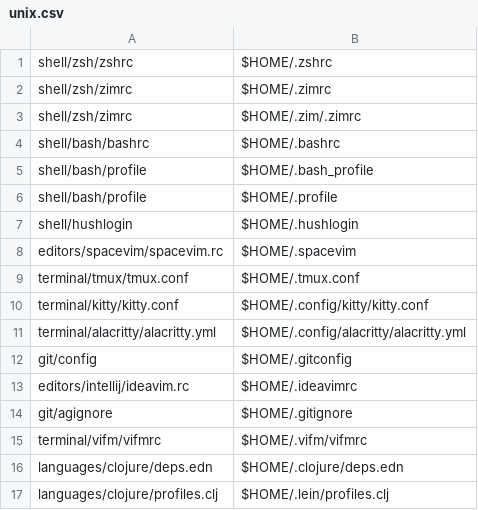
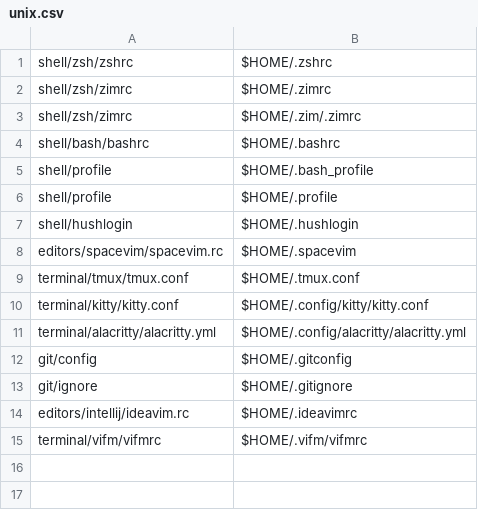
Before and after one commit to denisidoro/dotfiles, a CSV file: links/unix.csv, drawn as a sheet.

```diff
--- a/links/unix.csv
+++ b/links/unix.csv
@@ -4,4 +4,4 @@ shell/zsh/zimrc, $HOME/.zim/.zimrc
 shell/bash/bashrc, $HOME/.bashrc
-shell/bash/profile, $HOME/.bash_profile
-shell/bash/profile, $HOME/.profile
+shell/profile, $HOME/.bash_profile
+shell/profile, $HOME/.profile
 shell/hushlogin, $HOME/.hushlogin
@@ -12,6 +12,4 @@ terminal/alacritty/alacritty.yml, $HOME/.config/alacritty/alacritty.yml
 git/config, $HOME/.gitconfig
+git/ignore, $HOME/.gitignore
 editors/intellij/ideavim.rc, $HOME/.ideavimrc
-git/agignore, $HOME/.gitignore
 terminal/vifm/vifmrc, $HOME/.vifm/vifmrc
-languages/clojure/deps.edn, $HOME/.clojure/deps.edn
-languages/clojure/profiles.clj, $HOME/.lein/profiles.clj
```
Also changed, not shown: links/linux.csv, links/osx.csv, 4 other files.
